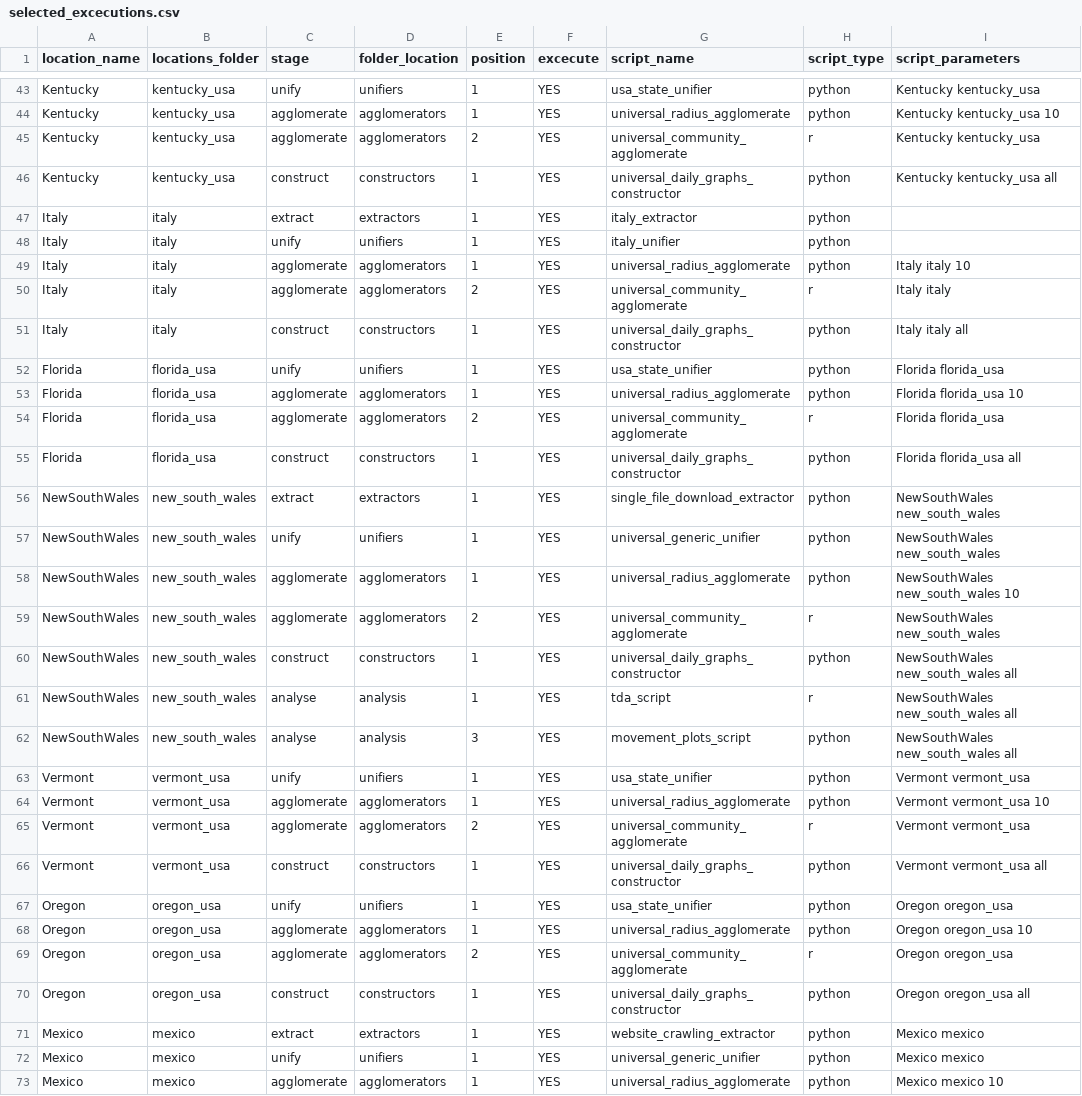
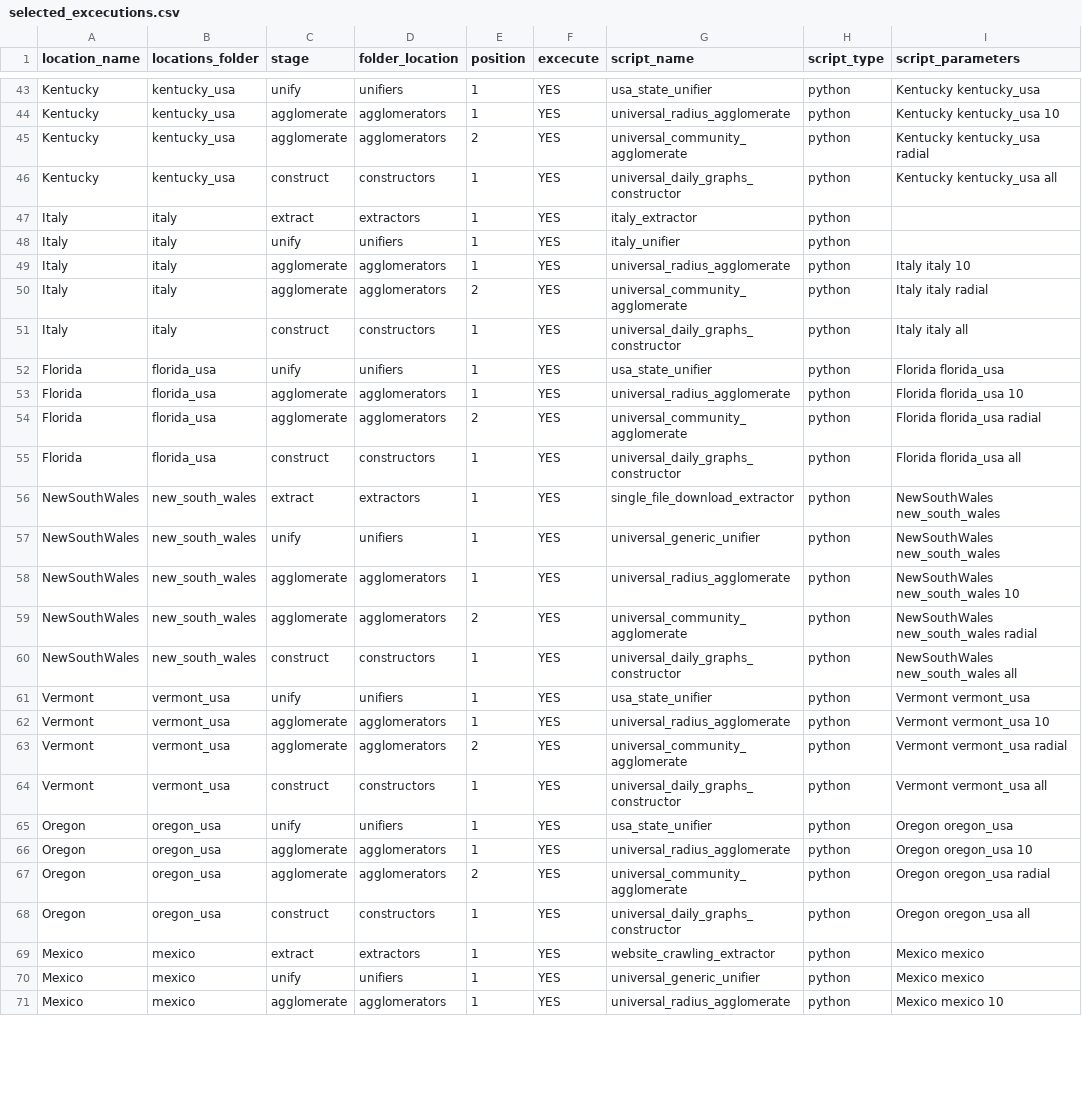
Before and after one commit to Data-Lama/covid_geoinsights_pipeline, a CSV file: pipeline_scripts/configuration/selected_excecutions.csv, drawn as a sheet; only a part is shown, gaps mark what is left out; the diff covers the shown part only.

Commit message:
Added radial

```diff
--- a/pipeline_scripts/configuration/selected_excecutions.csv
+++ b/pipeline_scripts/configuration/selected_excecutions.csv
@@ -44,3 +44,3 @@ Kentucky,kentucky_usa,unify,unifiers,1,YES,usa_state_unifier,python,Kentucky ken
 Kentucky,kentucky_usa,agglomerate,agglomerators,1,YES,universal_radius_agglomerate,python,Kentucky kentucky_usa 10
-Kentucky,kentucky_usa,agglomerate,agglomerators,2,YES,universal_community_agglomerate,r,Kentucky kentucky_usa
+Kentucky,kentucky_usa,agglomerate,agglomerators,2,YES,universal_community_agglomerate,python,Kentucky kentucky_usa radial
 Kentucky,kentucky_usa,construct,constructors,1,YES,universal_daily_graphs_constructor,python,Kentucky kentucky_usa all
@@ -49,3 +49,3 @@ Italy,italy,unify,unifiers,1,YES,italy_unifier,python,
 Italy,italy,agglomerate,agglomerators,1,YES,universal_radius_agglomerate,python,Italy italy 10
-Italy,italy,agglomerate,agglomerators,2,YES,universal_community_agglomerate,r,Italy italy
+Italy,italy,agglomerate,agglomerators,2,YES,universal_community_agglomerate,python,Italy italy radial
 Italy,italy,construct,constructors,1,YES,universal_daily_graphs_constructor,python,Italy italy all
@@ -53,3 +53,3 @@ Florida,florida_usa,unify,unifiers,1,YES,usa_state_unifier,python,Florida florid
 Florida,florida_usa,agglomerate,agglomerators,1,YES,universal_radius_agglomerate,python,Florida florida_usa 10
-Florida,florida_usa,agglomerate,agglomerators,2,YES,universal_community_agglomerate,r,Florida florida_usa
+Florida,florida_usa,agglomerate,agglomerators,2,YES,universal_community_agglomerate,python,Florida florida_usa radial
 Florida,florida_usa,construct,constructors,1,YES,universal_daily_graphs_constructor,python,Florida florida_usa all
@@ -58,9 +58,7 @@ NewSouthWales,new_south_wales,unify,unifiers,1,YES,universal_generic_unifier,pyt
 NewSouthWales,new_south_wales,agglomerate,agglomerators,1,YES,universal_radius_agglomerate,python,NewSouthWales new_south_wales 10
-NewSouthWales,new_south_wales,agglomerate,agglomerators,2,YES,universal_community_agglomerate,r,NewSouthWales new_south_wales
+NewSouthWales,new_south_wales,agglomerate,agglomerators,2,YES,universal_community_agglomerate,python,NewSouthWales new_south_wales radial
 NewSouthWales,new_south_wales,construct,constructors,1,YES,universal_daily_graphs_constructor,python,NewSouthWales new_south_wales all
-NewSouthWales,new_south_wales,analyse,analysis,1,YES,tda_script,r,NewSouthWales new_south_wales all
-NewSouthWales,new_south_wales,analyse,analysis,3,YES,movement_plots_script,python,NewSouthWales new_south_wales all
 Vermont,vermont_usa,unify,unifiers,1,YES,usa_state_unifier,python,Vermont vermont_usa
 Vermont,vermont_usa,agglomerate,agglomerators,1,YES,universal_radius_agglomerate,python,Vermont vermont_usa 10
-Vermont,vermont_usa,agglomerate,agglomerators,2,YES,universal_community_agglomerate,r,Vermont vermont_usa
+Vermont,vermont_usa,agglomerate,agglomerators,2,YES,universal_community_agglomerate,python,Vermont vermont_usa radial
 Vermont,vermont_usa,construct,constructors,1,YES,universal_daily_graphs_constructor,python,Vermont vermont_usa all
@@ -68,3 +66,3 @@ Oregon,oregon_usa,unify,unifiers,1,YES,usa_state_unifier,python,Oregon oregon_us
 Oregon,oregon_usa,agglomerate,agglomerators,1,YES,universal_radius_agglomerate,python,Oregon oregon_usa 10
-Oregon,oregon_usa,agglomerate,agglomerators,2,YES,universal_community_agglomerate,r,Oregon oregon_usa
+Oregon,oregon_usa,agglomerate,agglomerators,2,YES,universal_community_agglomerate,python,Oregon oregon_usa radial
 Oregon,oregon_usa,construct,constructors,1,YES,universal_daily_graphs_constructor,python,Oregon oregon_usa all
```
Also changed, not shown: 21 edited cells elsewhere in this file.
